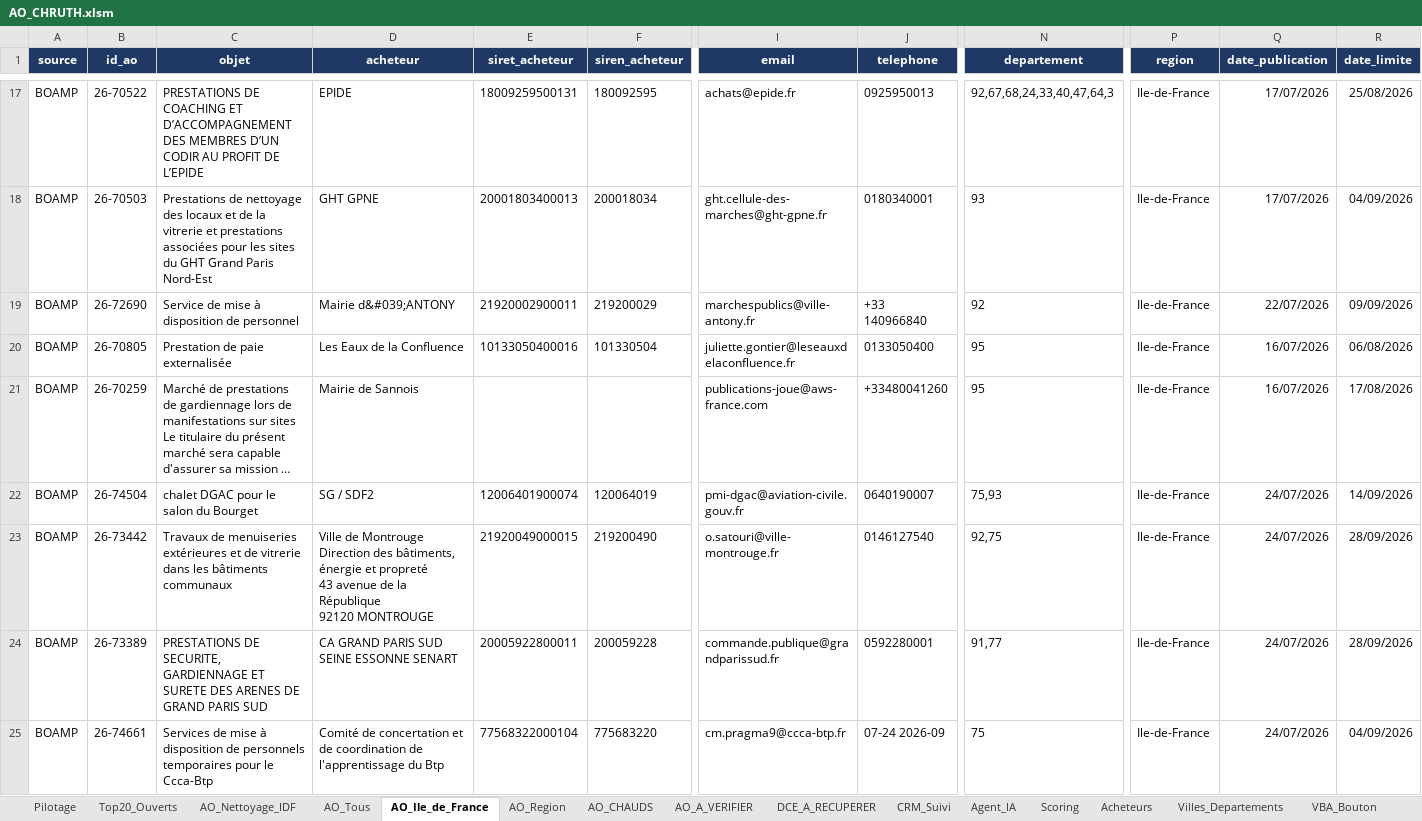
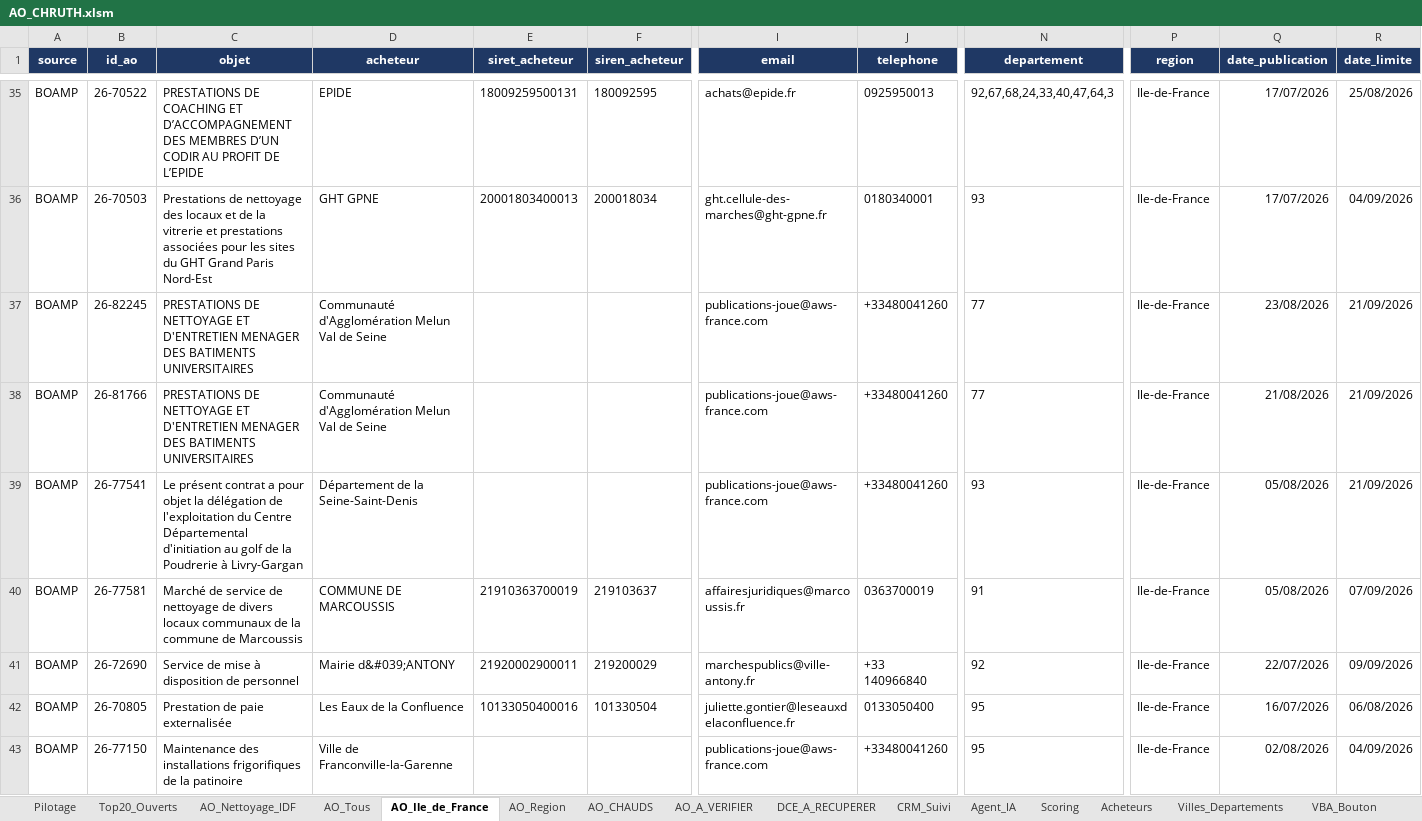
Before and after one commit to marceldigbeu/CHRUTH, an Excel workbook: output/AO_CHRUTH.xlsm, sheet AO_Ile_de_France, drawn as a sheet; only a part is shown, gaps mark what is left out; the shorter side is filled out with more unchanged rows; long unchanged cells end in …; values as stored, in another font and other column widths than the file's, no borders; table styles not drawn; rows hold the shown columns only; the diff covers the shown part only; the diff names each change by its address in the sheet, - before the commit and + after, or states it on an @@ line.

```diff
--- a/output/AO_CHRUTH.xlsm (sheet AO_Ile_de_France)
+++ b/output/AO_CHRUTH.xlsm (sheet AO_Ile_de_France)
+row 37: BOAMP | 26-82245 | PRESTATIONS DE NETTOYAGE ET D'ENTRETIEN MENAGER DES BATIMENTS UNIVERSITAIRES | Communauté d'Agglomération Melun Val de Seine |  |  | publications-joue@aws-france.com | +33480041260 | 77 | Ile-de-France | 23/08/2026 | 21/09/2026
+row 38: BOAMP | 26-81766 | PRESTATIONS DE NETTOYAGE ET D'ENTRETIEN MENAGER DES BATIMENTS UNIVERSITAIRES | Communauté d'Agglomération Melun Val de Seine |  |  | publications-joue@aws-france.com | +33480041260 | 77 | Ile-de-France | 21/08/2026 | 21/09/2026
+row 39: BOAMP | 26-77541 | Le présent contrat a pour objet la délégation de l'exploitation du Centre Départemental d'initiation au golf de la Poudrerie à Livry-Gargan | Département de la Seine-Saint-Denis |  |  | publications-joue@aws-france.com | +33480041260 | 93 | Ile-de-France | 05/08/2026 | 21/09/2026
+row 40: BOAMP | 26-77581 | Marché de service de nettoyage de divers locaux communaux de la commune de Marcoussis | COMMUNE DE MARCOUSSIS | 21910363700019 | 219103637 | affairesjuridiques@marcoussis.fr | 0363700019 | 91 | Ile-de-France | 05/08/2026 | 07/09/2026
+row 43: BOAMP | 26-77150 | Maintenance des installations frigorifiques de la patinoire | Ville de Franconville-la-Garenne |  |  | publications-joue@aws-france.com | +33480041260 | 95 | Ile-de-France | 02/08/2026 | 04/09/2026
```
Also changed, not shown: 40 added rows elsewhere in this sheet, sheet AO_Tous, sheet AO_Region, sheet CRM_Suivi, sheet AO_A_VERIFIER, sheet AO_Nettoyage_IDF, sheet AO_CHAUDS, 7 more sheets, 2 other files.
